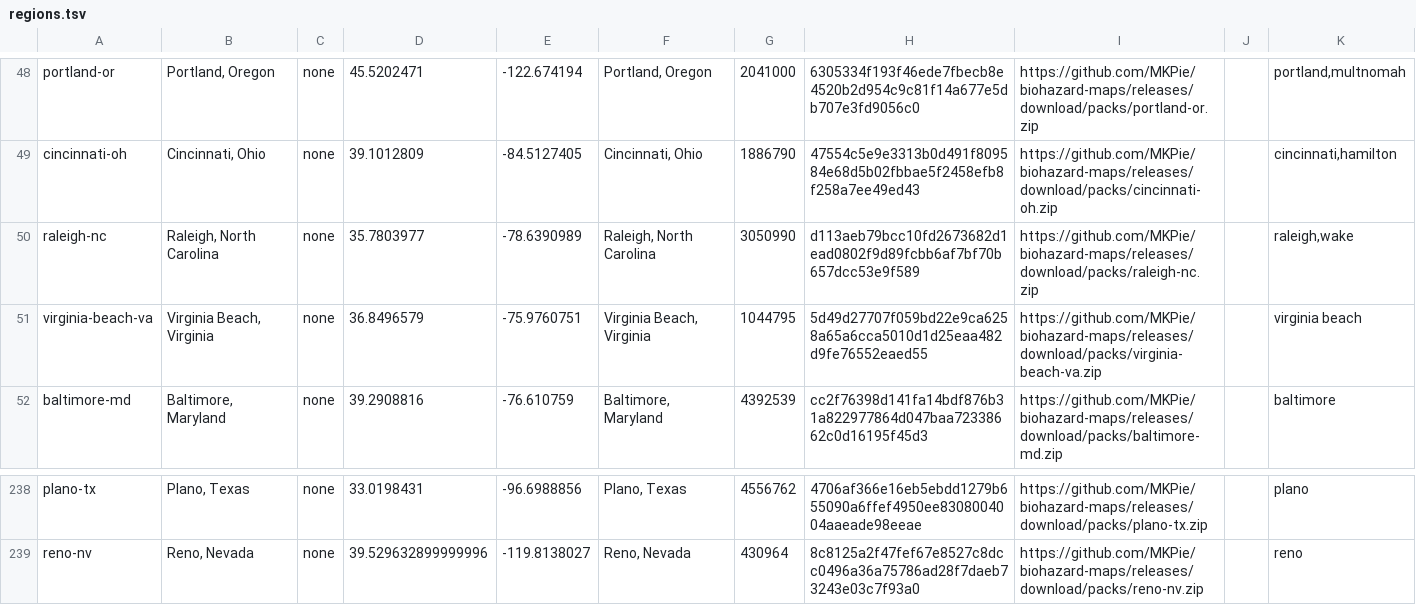
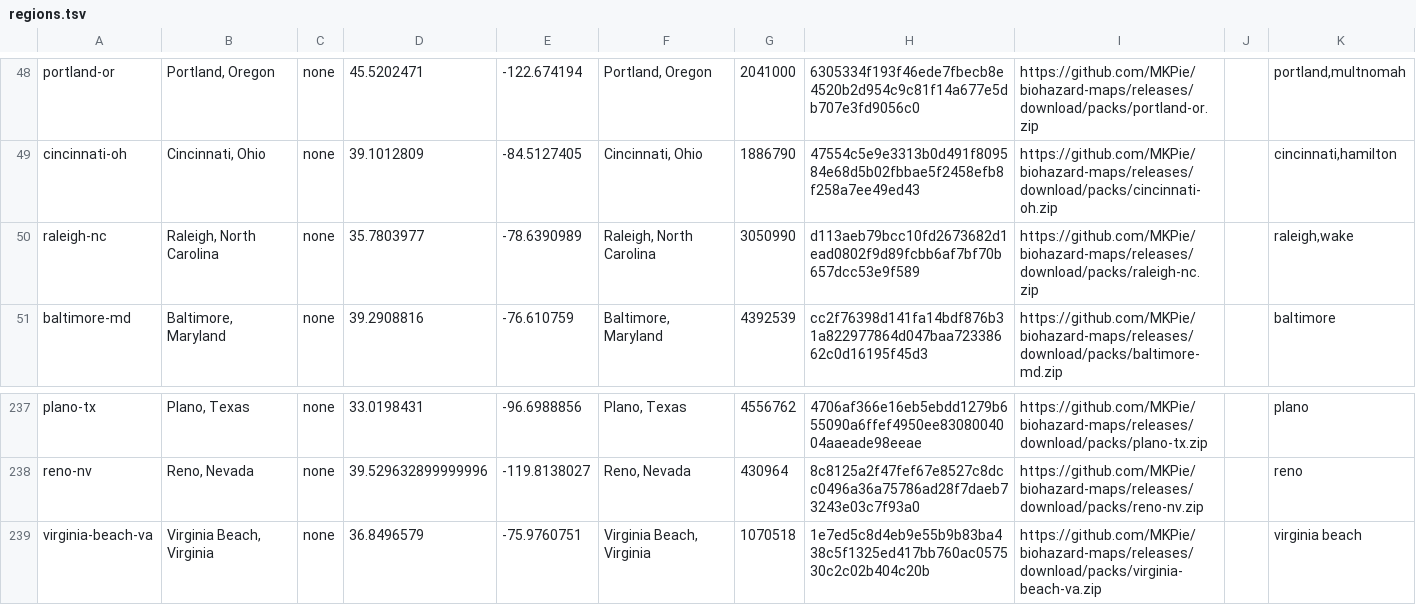
Before and after one commit to MKPie/biohazard-maps, a TSV file: regions.tsv, drawn as a sheet; only a part is shown, gaps mark what is left out; removed rows and columns are numbered as before the commit, all else as after; the diff names each change by its address in the sheet, - before the commit and + after, or states it on an @@ line.

Commit message:
Add map pack virginia-beach-va

```diff
--- a/regions.tsv
+++ b/regions.tsv
-row 51: virginia-beach-va | Virginia Beach, Virginia | none | 36.8496579 | -75.9760751 | Virginia Beach, Virginia | 1044795 | 5d49d27707f059bd22e9ca6258a65a6cca5010d1d25eaa482d9fe76552eaed55 | https://github.com/MKPie/biohazard-maps/releases/download/packs/virginia-beach-va.zip |  | virginia beach
+row 239: virginia-beach-va | Virginia Beach, Virginia | none | 36.8496579 | -75.9760751 | Virginia Beach, Virginia | 1070518 | 1e7ed5c8d4eb9e55b9b83ba438c5f1325ed417bb760ac057530c2c02b404c20b | https://github.com/MKPie/biohazard-maps/releases/download/packs/virginia-beach-va.zip |  | virginia beach
```
